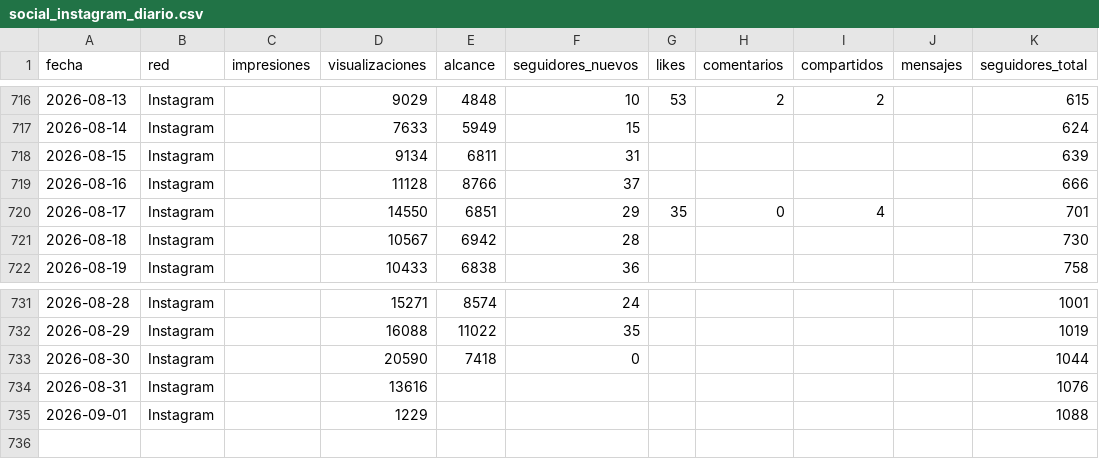
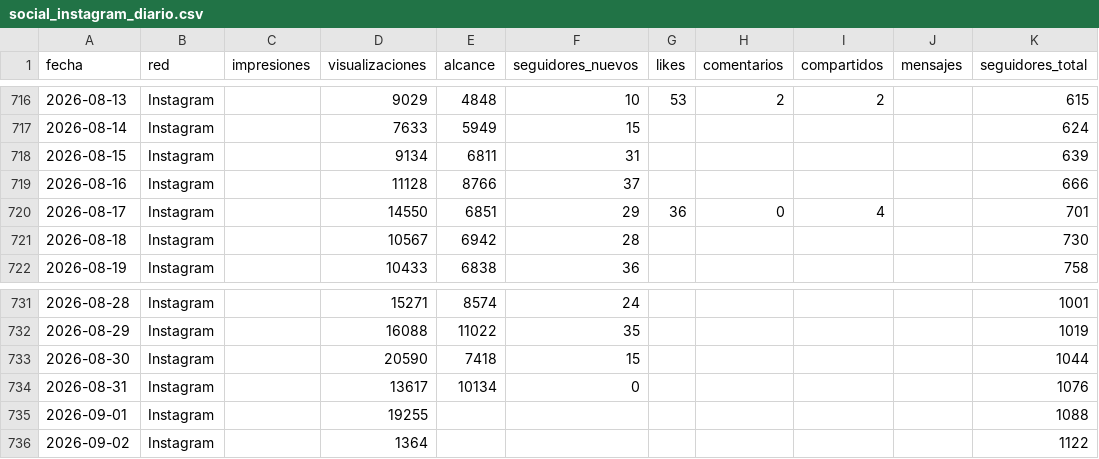
Before and after one commit to WeRise-ESP/dashboard-reversal, a CSV file: data/historico_social/social_instagram_diario.csv, drawn as a sheet; only a part is shown, gaps mark what is left out.

```diff
--- a/data/historico_social/social_instagram_diario.csv
+++ b/data/historico_social/social_instagram_diario.csv
@@ -719,3 +719,3 @@ fecha,red,impresiones,visualizaciones,alcance,seguidores_nuevos,likes,comentario
 2026-08-16,Instagram,,11128,8766,37,,,,,666
-2026-08-17,Instagram,,14550,6851,29,35,0,4,,701
+2026-08-17,Instagram,,14550,6851,29,36,0,4,,701
 2026-08-18,Instagram,,10567,6942,28,,,,,730
@@ -732,4 +732,5 @@ fecha,red,impresiones,visualizaciones,alcance,seguidores_nuevos,likes,comentario
 2026-08-29,Instagram,,16088,11022,35,,,,,1019
-2026-08-30,Instagram,,20590,7418,0,,,,,1044
-2026-08-31,Instagram,,13616,,,,,,,1076
-2026-09-01,Instagram,,1229,,,,,,,1088
+2026-08-30,Instagram,,20590,7418,15,,,,,1044
+2026-08-31,Instagram,,13617,10134,0,,,,,1076
+2026-09-01,Instagram,,19255,,,,,,,1088
+2026-09-02,Instagram,,1364,,,,,,,1122
```
Also changed, not shown: data/historico_social/social_facebook_diario.csv, data/historico_social/social_instagram_demografia.csv, 3 other files.
